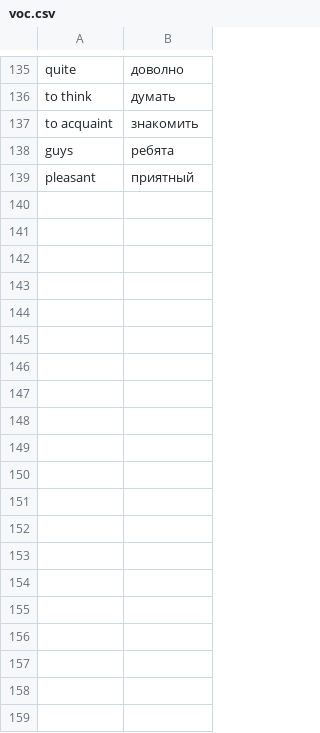
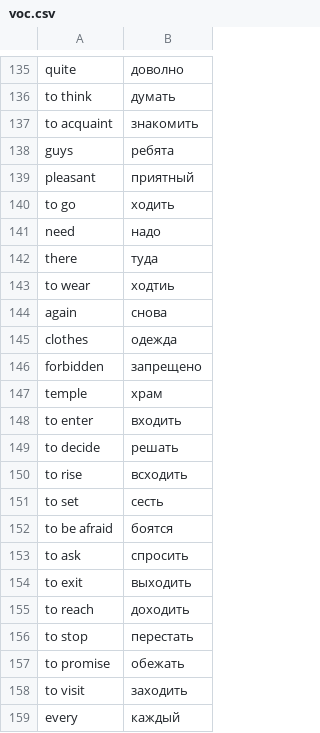
Before and after one commit to IsaacVerm/isaacverm.github.io, a CSV file: notebook-phrases/voc.csv, drawn as a sheet; only a part is shown, gaps mark what is left out; the diff covers the shown part only; the diff names each change by its address in the sheet, - before the commit and + after, or states it on an @@ line.

```diff
--- a/notebook-phrases/voc.csv
+++ b/notebook-phrases/voc.csv
+row 140: to go | ходить
+row 141: need | надо
+row 142: there | туда
+row 143: to wear | ходтиь
+row 144: again | снова
+row 145: clothes | одежда
+row 146: forbidden | запрещено
+row 147: temple | храм
+row 148: to enter | входить
+row 149: to decide | решать
+row 150: to rise | всходить
+row 151: to set | сесть
+row 152: to be afraid | боятся
+row 153: to ask | спросить
+row 154: to exit | выходить
+row 155: to reach | доходить
+row 156: to stop | перестать
+row 157: to promise | обежать
+row 158: to visit | заходить
+row 159: every | каждый
```
Also changed, not shown: 16 added rows elsewhere in this file, 1 other file.
